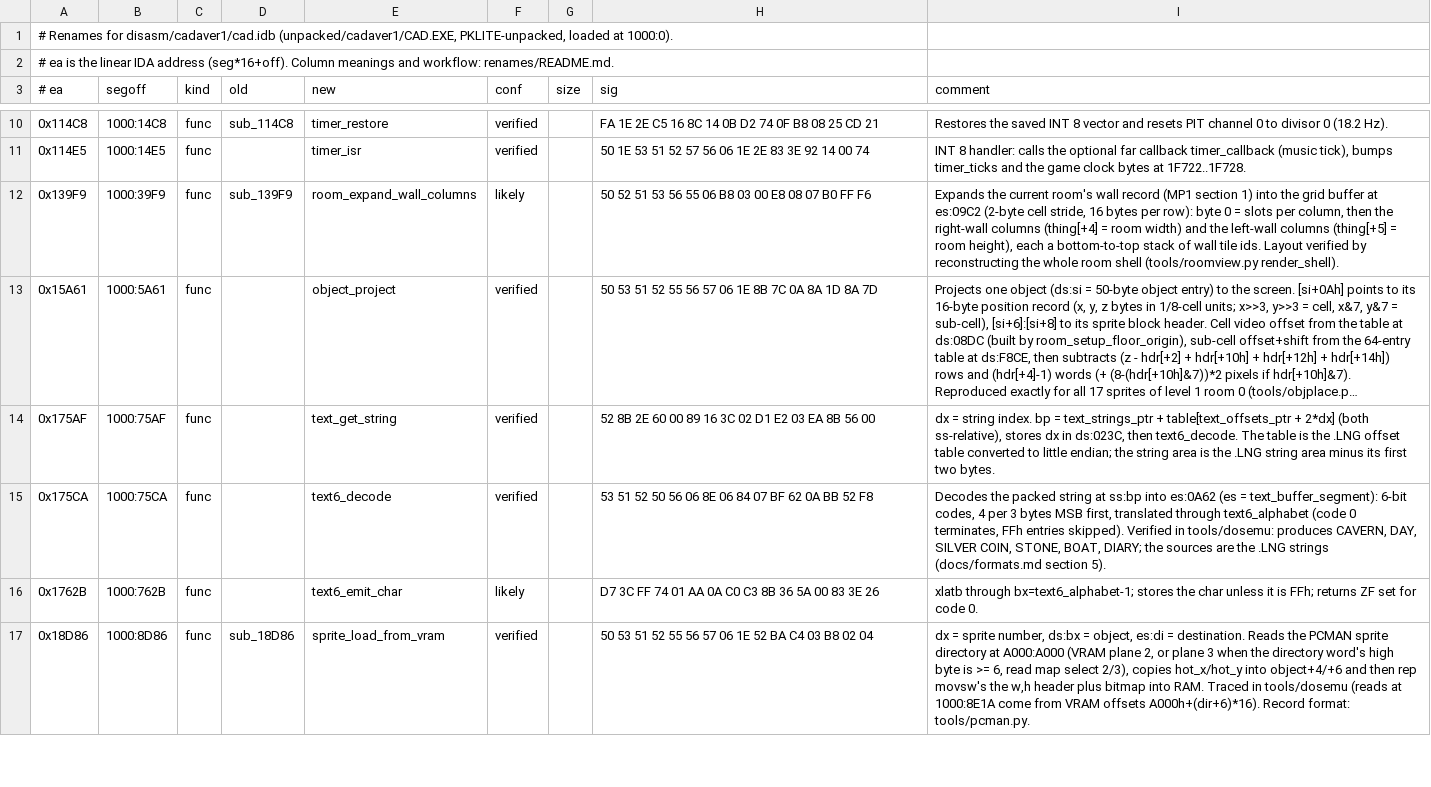
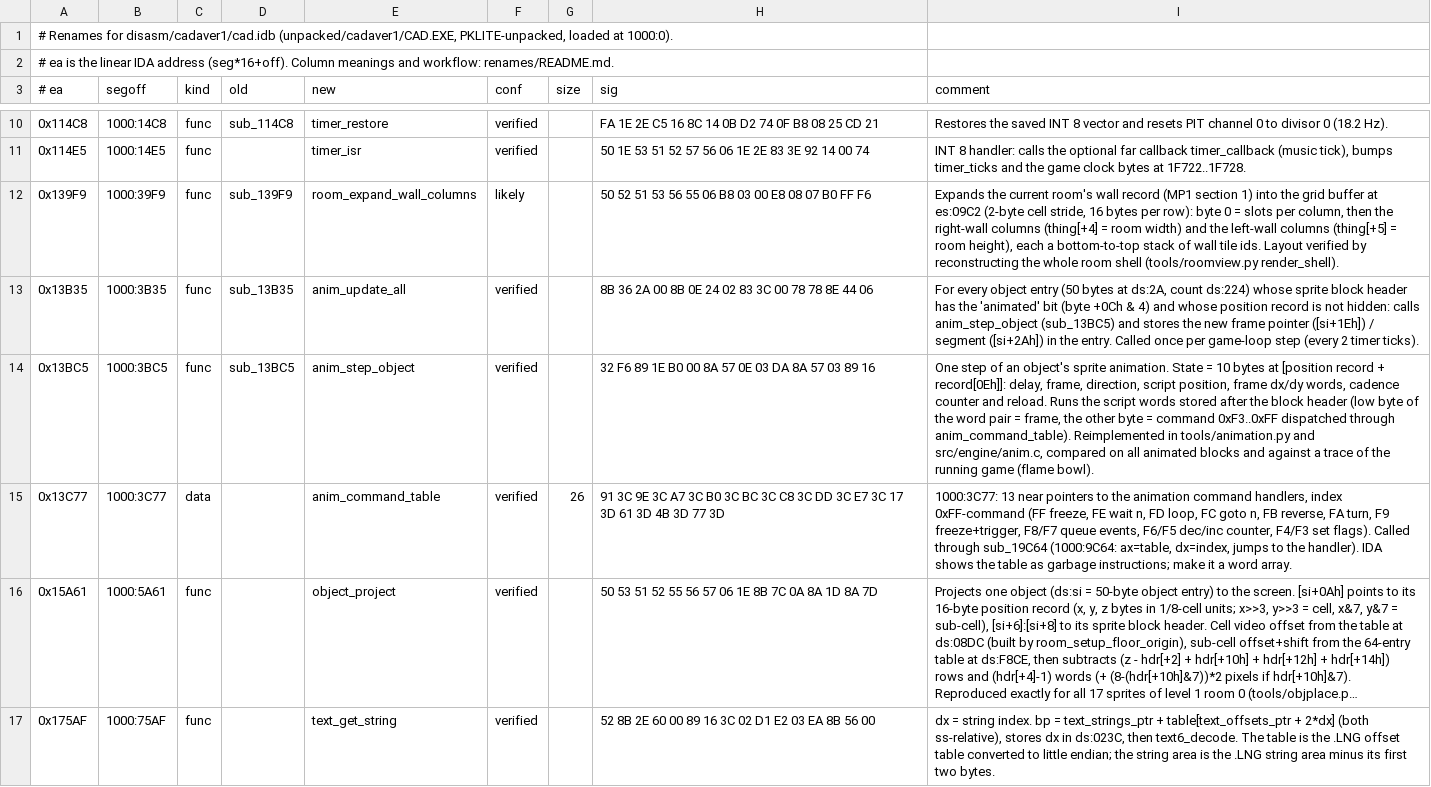
Before and after one commit to dreammaster/reverse-engineering-notes, a TSV file: renames/cadaver1/cad.tsv, drawn as a sheet; only a part is shown, gaps mark what is left out; the shorter side is filled out with more unchanged rows; long unchanged cells end in …; the diff names each change by its address in the sheet, - before the commit and + after, or states it on an @@ line.

```diff
--- a/renames/cadaver1/cad.tsv
+++ b/renames/cadaver1/cad.tsv
+row 13: 0x13B35 | 1000:3B35 | func | sub_13B35 | anim_update_all | verified |  | 8B 36 2A 00 8B 0E 24 02 83 3C 00 78 78 8E 44 06 | For every object entry (50 bytes at ds:2A, count ds:224) whose sprite block header has the 'animated' bit (byte +0Ch & 4) and whose position record is not hidden: calls anim_step_object (sub_13BC5) and stores the new frame pointer ([si+1Eh]) / segment ([si+2Ah]) in the entry. Called once per game-loop step (every 2 timer ticks).
+row 14: 0x13BC5 | 1000:3BC5 | func | sub_13BC5 | anim_step_object | verified |  | 32 F6 89 1E B0 00 8A 57 0E 03 DA 8A 57 03 89 16 | One step of an object's sprite animation. State = 10 bytes at [position record + record[0Eh]]: delay, frame, direction, script position, frame dx/dy words, cadence counter and reload. Runs the script words stored after the block header (low byte of the word pair = frame, the other byte = command 0xF3..0xFF dispatched through anim_command_table). Reimplemented in tools/animation.py and src/engine/anim.c, compared on all animated blocks and against a trace of the running game (flame bowl).
+row 15: 0x13C77 | 1000:3C77 | data |  | anim_command_table | verified | 26 | 91 3C 9E 3C A7 3C B0 3C BC 3C C8 3C DD 3C E7 3C 17 3D 61 3D 4B 3D 77 3D | 1000:3C77: 13 near pointers to the animation command handlers, index 0xFF-command (FF freeze, FE wait n, FD loop, FC goto n, FB reverse, FA turn, F9 freeze+trigger, F8/F7 queue events, F6/F5 dec/inc counter, F4/F3 set flags). Called through sub_19C64 (1000:9C64: ax=table, dx=index, jumps to the handler). IDA shows the table as garbage instructions; make it a word array.
```
Also changed, not shown: renames/cadaver2/game.tsv, 11 other files.
